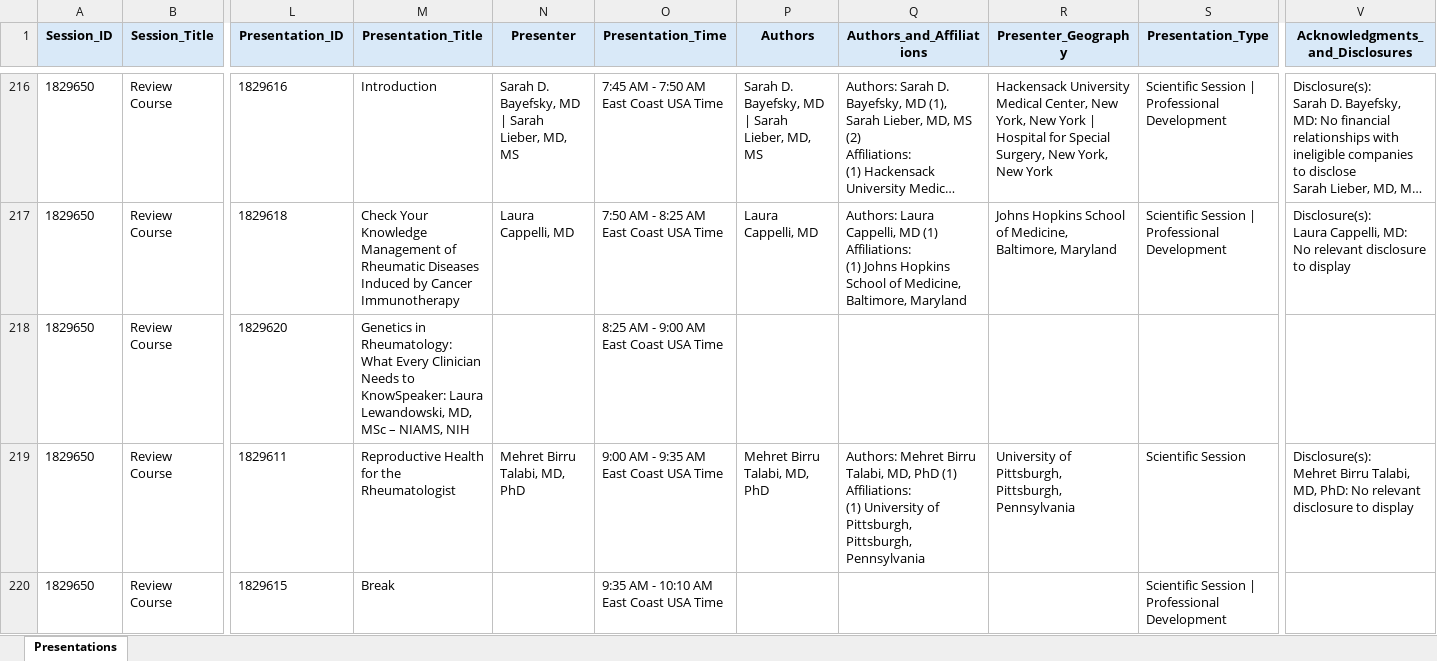
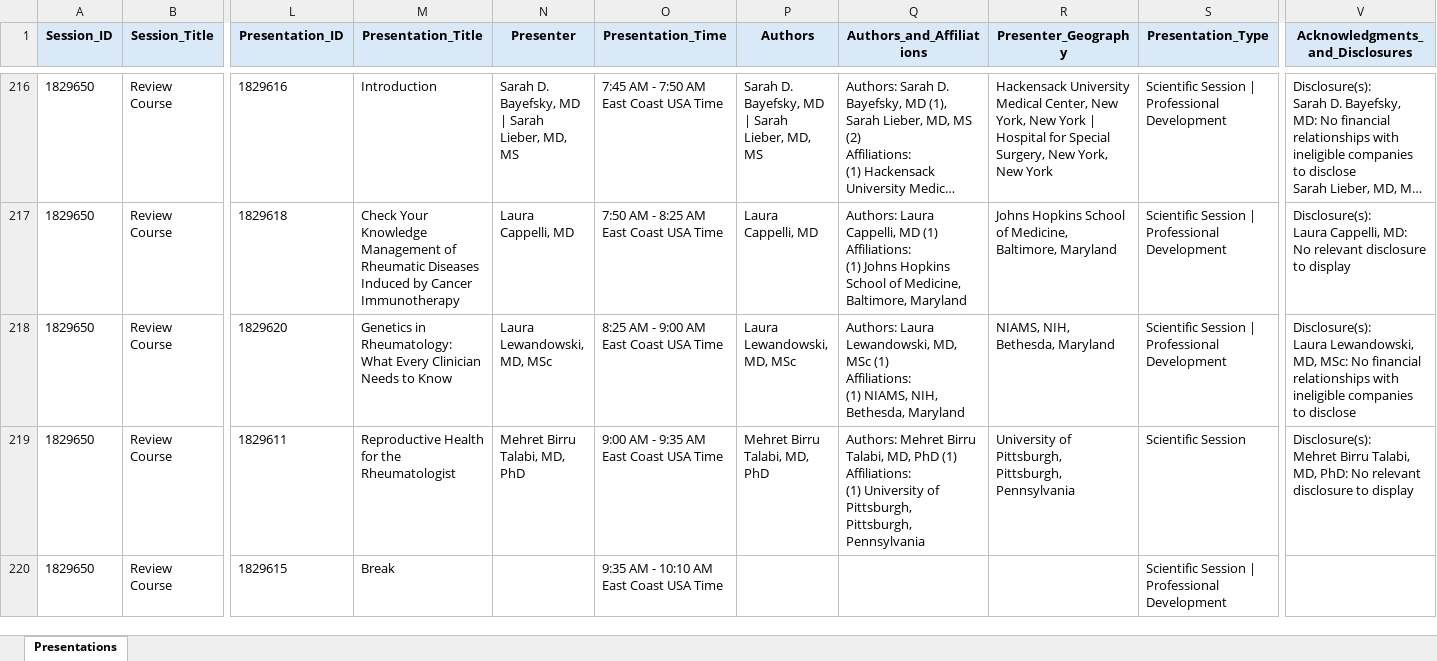
Before and after one commit to saksham-phs/ACR_Scraper, an Excel workbook: output/acr_2026_programme.xlsx, sheet Presentations, drawn as a sheet; only a part is shown, gaps mark what is left out; long unchanged cells end in …; values as stored, in another font and other column widths than the file's, no borders; ↵ is a line break in a cell; the diff covers the shown part only; the diff names each change by its address in the sheet, - before the commit and + after, or states it on an @@ line.

```diff
--- a/output/acr_2026_programme.xlsx (sheet Presentations)
+++ b/output/acr_2026_programme.xlsx (sheet Presentations)
-M218 (Presentation_Title): …Needs to KnowSpeaker: Laura Lewandowski, MD, MSc – NIAMS, NIH
+M218 (Presentation_Title): …Needs to Know
-N218 (Presenter): (empty)
+N218 (Presenter): Laura Lewandowski, MD, MSc
-P218 (Authors): (empty)
+P218 (Authors): Laura Lewandowski, MD, MSc
-Q218 (Authors_and_Affiliations): (empty)
+Q218 (Authors_and_Affiliations): Authors: Laura Lewandowski, MD, MSc (1) ↵ Affiliations: ↵ (1) NIAMS, NIH, Bethesda, Maryland
-R218 (Presenter_Geography): (empty)
+R218 (Presenter_Geography): NIAMS, NIH, Bethesda, Maryland
-S218 (Presentation_Type): (empty)
+S218 (Presentation_Type): Scientific Session | Professional Development
-V218 (Acknowledgments_and_Disclosures): (empty)
+V218 (Acknowledgments_and_Disclosures): Disclosure(s): ↵ Laura Lewandowski, MD, MSc: No financial relationships with ineligible companies to disclose
```
Also changed, not shown: 308 edited cells elsewhere in this sheet, 1 other file.
